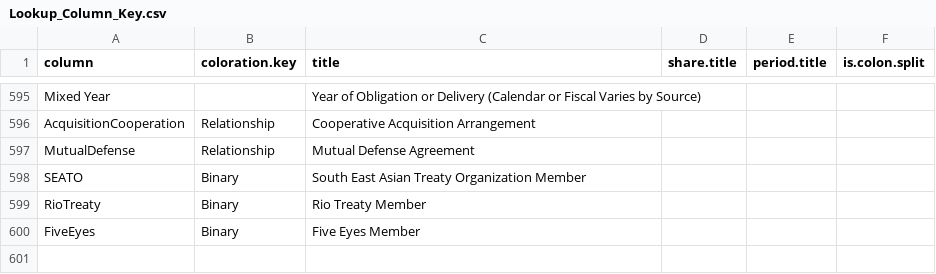
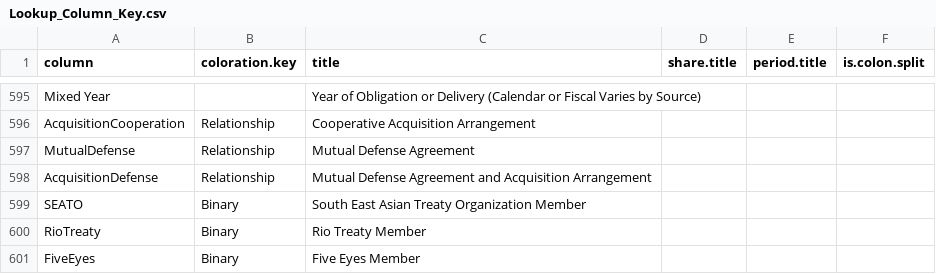
Before and after one commit to CSISdefense/Lookup-Tables, a CSV file: style/Lookup_Column_Key.csv, drawn as a sheet; only a part is shown, gaps mark what is left out; the diff names each change by its address in the sheet, - before the commit and + after, or states it on an @@ line.

Commit message:
New column for combined alliance take.

```diff
--- a/style/Lookup_Column_Key.csv
+++ b/style/Lookup_Column_Key.csv
+row 598: AcquisitionDefense | Relationship | Mutual Defense Agreement and Acquisition Arrangement
```
